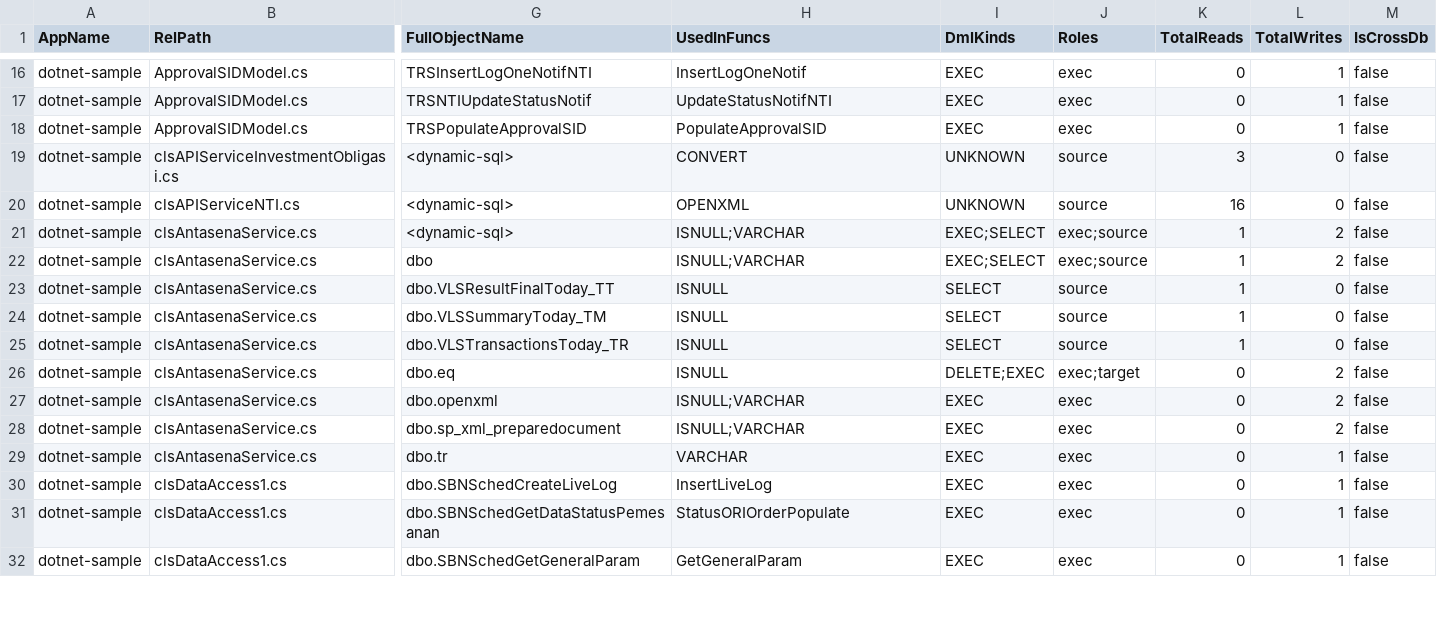
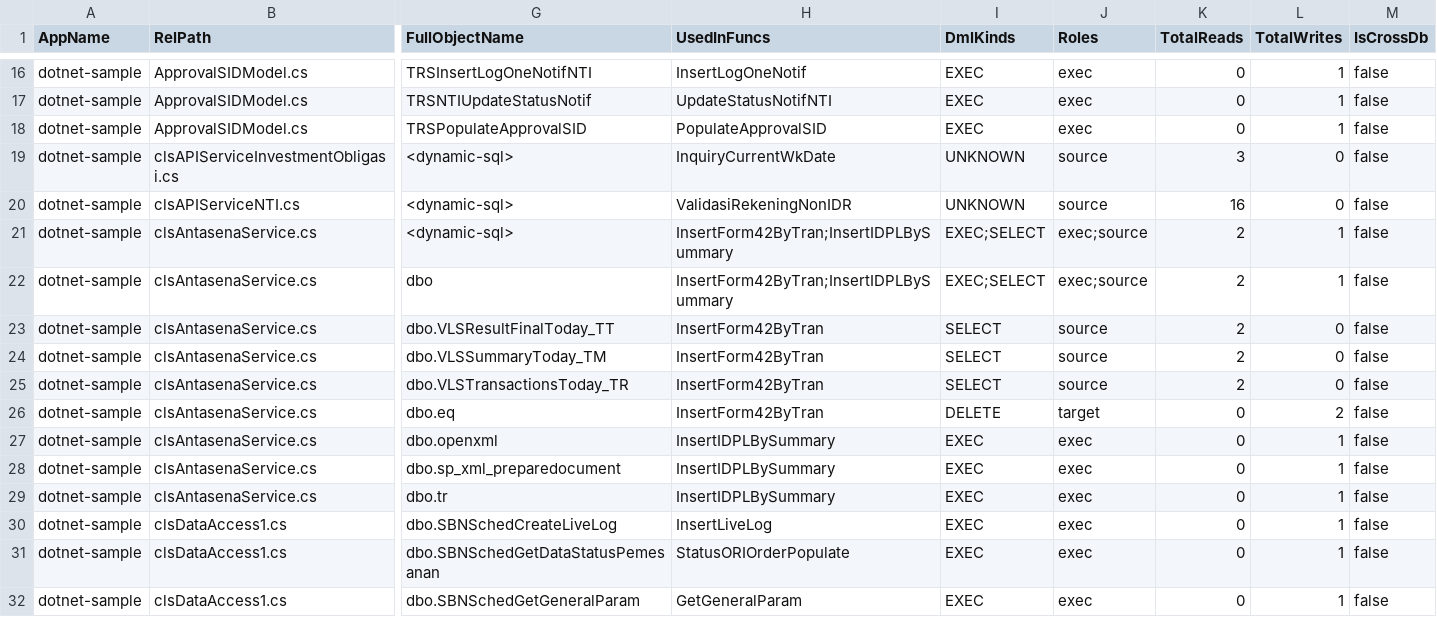
Before and after one commit to alkahfi6/code_sql_scan, a CSV file: out_regress/dotnet-sample-summary-object.csv, drawn as a sheet; only a part is shown, gaps mark what is left out; the diff covers the shown part only; the diff names each change by its address in the sheet, - before the commit and + after, or states it on an @@ line.

Commit message:
fix(dotnet): add pseudo object fields (IsPseudoObject, PseudoKind) to raw+summary

```diff
--- a/out_regress/dotnet-sample-summary-object.csv
+++ b/out_regress/dotnet-sample-summary-object.csv
-H19 (UsedInFuncs): CONVERT
+H19 (UsedInFuncs): InquiryCurrentWkDate
-H20 (UsedInFuncs): OPENXML
+H20 (UsedInFuncs): ValidasiRekeningNonIDR
-H21:H22 (UsedInFuncs): ISNULL;VARCHAR
+H21:H22 (UsedInFuncs): InsertForm42ByTran;InsertIDPLBySummary
-K21:K25 (TotalReads): 1
+K21:K25 (TotalReads): 2
-L21:L22 (TotalWrites): 2
+L21:L22 (TotalWrites): 1
-H23:H26 (UsedInFuncs): ISNULL
+H23:H26 (UsedInFuncs): InsertForm42ByTran
-I26 (DmlKinds): DELETE;EXEC
+I26 (DmlKinds): DELETE
-J26 (Roles): exec;target
+J26 (Roles): target
-H27:H28 (UsedInFuncs): ISNULL;VARCHAR
+H27:H28 (UsedInFuncs): InsertIDPLBySummary
-L27:L28 (TotalWrites): 2
+L27:L28 (TotalWrites): 1
-H29 (UsedInFuncs): VARCHAR
+H29 (UsedInFuncs): InsertIDPLBySummary
```
Also changed, not shown: 6 added rows, 1 removed row and 48 edited cells elsewhere in this file, out_regress/dotnet-sample-summary-form.csv, out_regress/dotnet-sample-summary-function.csv, 5 other files.
